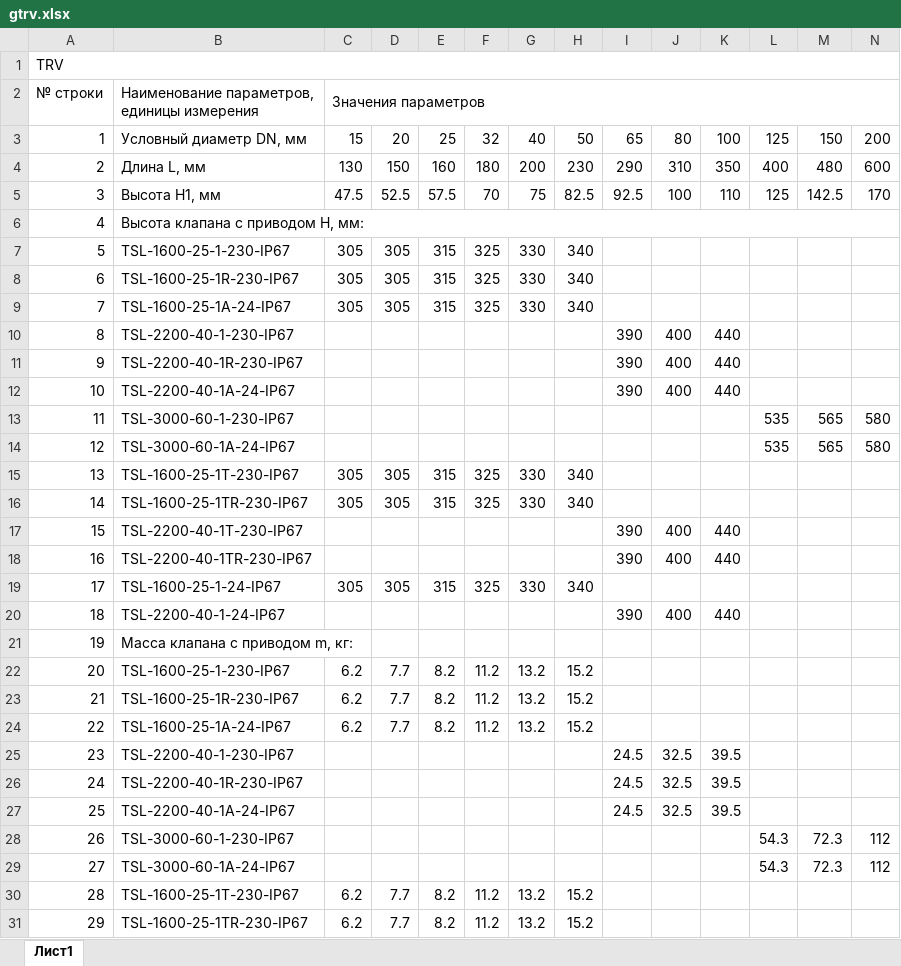
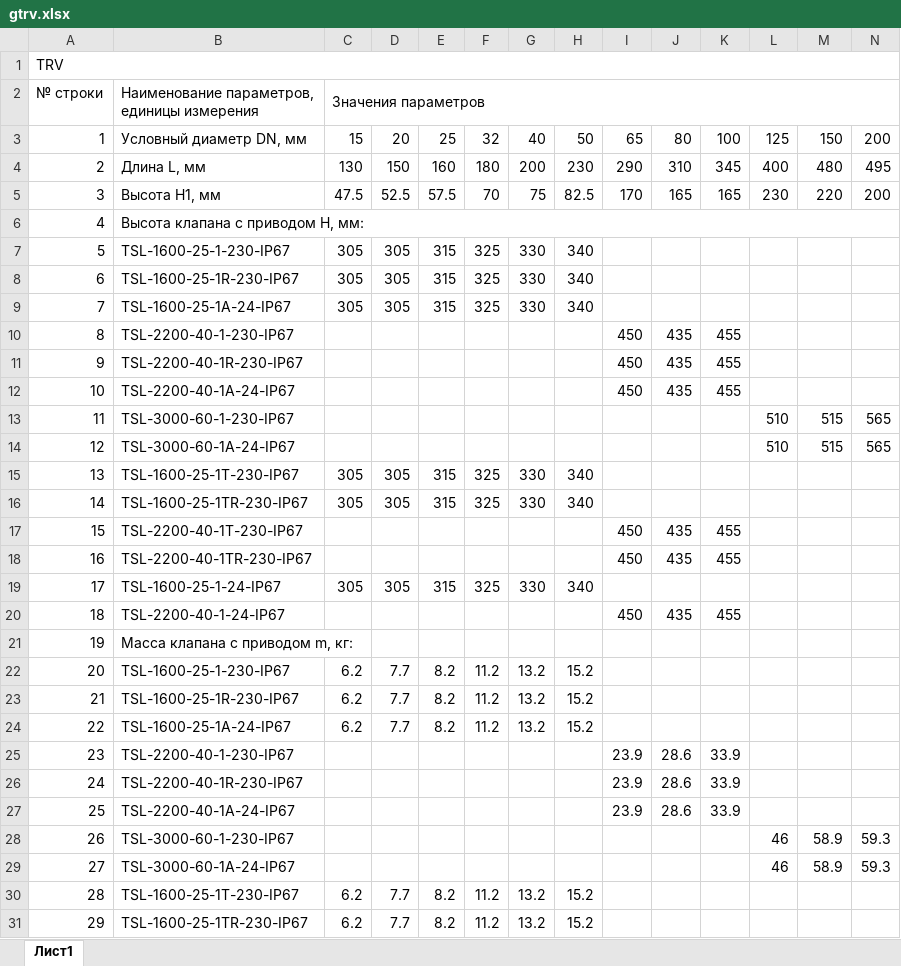
Before and after one commit to PaZa96/TeplosilaWeb, an Excel workbook: TeplosilaWeb/Content/properties/gtrv.xlsx, sheet Лист1, drawn as a sheet; only a part is shown; values as stored, in another font and other column widths than the file's, no cell formats; charts and pictures not drawn; the diff covers the shown part only; the diff names each change by its address in the sheet, - before the commit and + after, or states it on an @@ line.

```diff
--- a/TeplosilaWeb/Content/properties/gtrv.xlsx (sheet Лист1)
+++ b/TeplosilaWeb/Content/properties/gtrv.xlsx (sheet Лист1)
-K4: 350
+K4: 345
-N4: 600
+N4: 495
-I5: 92.5
+I5: 170
-J5: 100
+J5: 165
-K5: 110
+K5: 165
-L5: 125
+L5: 230
-M5: 142.5
+M5: 220
-N5: 170
+N5: 200
-I10:I12: 390
+I10:I12: 450
-J10:J12: 400
+J10:J12: 435
-K10:K12: 440
+K10:K12: 455
-L13:L14: 535
+L13:L14: 510
-M13:M14: 565
+M13:M14: 515
-N13:N14: 580
+N13:N14: 565
-I17:I18: 390
+I17:I18: 450
-J17:J18: 400
+J17:J18: 435
-K17:K18: 440
+K17:K18: 455
-I20: 390
+I20: 450
-J20: 400
+J20: 435
-K20: 440
+K20: 455
-I25:I27: 24.5
+I25:I27: 23.9
-J25:J27: 32.5
+J25:J27: 28.6
-K25:K27: 39.5
+K25:K27: 33.9
-L28:L29: 54.3
+L28:L29: 46
-M28:M29: 72.3
+M28:M29: 58.9
-N28:N29: 112
+N28:N29: 59.3
```
Also changed, not shown: 9 edited cells elsewhere in this sheet, cell formats, charts or pictures, TeplosilaWeb/Content/properties/gtrv3.xlsx, 6 other files.
